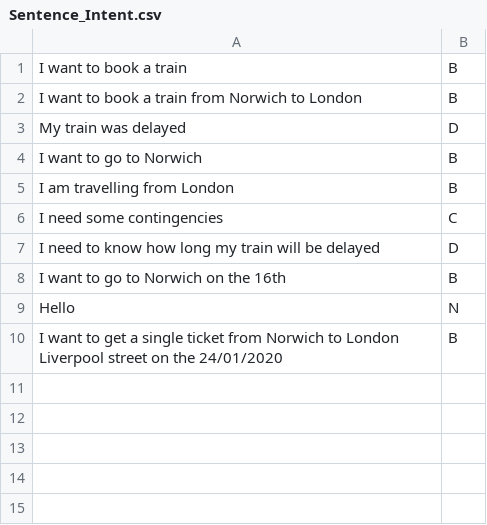
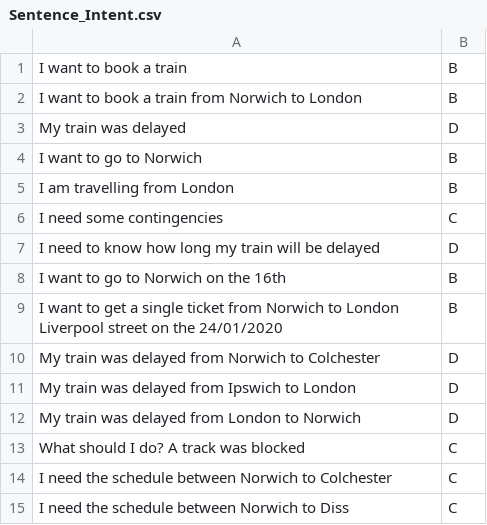
Before and after one commit to AlvinLu98/Chatbot, a CSV file: Sentence_Intent.csv, drawn as a sheet; removed rows and columns are numbered as before the commit, all else as after; the diff names each change by its address in the sheet, - before the commit and + after, or states it on an @@ line.

```diff
--- a/Sentence_Intent.csv
+++ b/Sentence_Intent.csv
-row 9: Hello | N
+row 10: My train was delayed from Norwich to Colchester | D
+row 11: My train was delayed from Ipswich to London | D
+row 12: My train was delayed from London to Norwich | D
+row 13: What should I do? A track was blocked | C
+row 14: I need the schedule between Norwich to Colchester | C
+row 15: I need the schedule between Norwich to Diss | C
```
Also changed, not shown: 14 other files.
